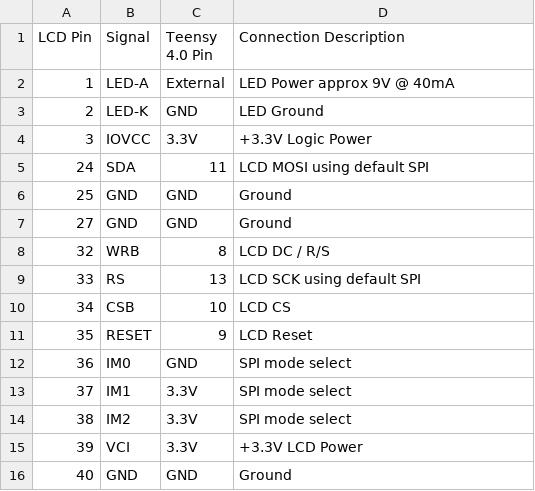
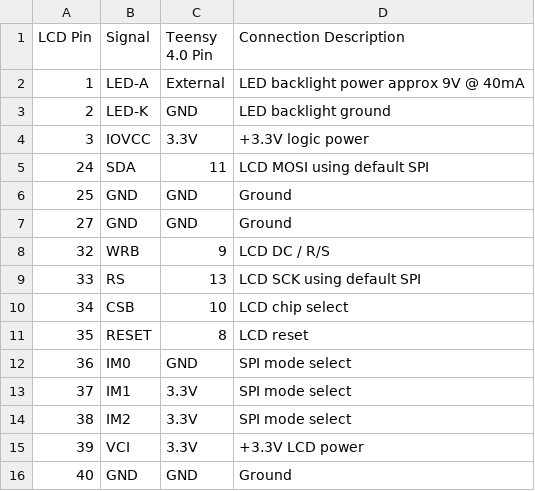
Before and after one commit to KSU-MS/KS9-dash, a CSV file: wiring.csv, drawn as a sheet.

```diff
--- a/wiring.csv
+++ b/wiring.csv
@@ -1,5 +1,5 @@
 LCD Pin,Signal,Teensy 4.0 Pin,Connection Description
-1,LED-A,External,LED Power approx 9V @ 40mA
-2,LED-K,GND,LED Ground
-3,IOVCC,3.3V,+3.3V Logic Power
+1,LED-A,External,LED backlight power approx 9V @ 40mA
+2,LED-K,GND,LED backlight ground
+3,IOVCC,3.3V,+3.3V logic power
 24,SDA,11,LCD MOSI using default SPI
@@ -7,6 +7,6 @@ LCD Pin,Signal,Teensy 4.0 Pin,Connection Description
 27,GND,GND,Ground
-32,WRB,8,LCD DC / R/S
+32,WRB,9,LCD DC / R/S
 33,RS,13,LCD SCK using default SPI
-34,CSB,10,LCD CS
-35,RESET,9,LCD Reset
+34,CSB,10,LCD chip select
+35,RESET,8,LCD reset
 36,IM0,GND,SPI mode select
@@ -14,3 +14,3 @@ LCD Pin,Signal,Teensy 4.0 Pin,Connection Description
 38,IM2,3.3V,SPI mode select
-39,VCI,3.3V,+3.3V LCD Power
+39,VCI,3.3V,+3.3V LCD power
 40,GND,GND,Ground
```
Also changed, not shown: 1 other file.
